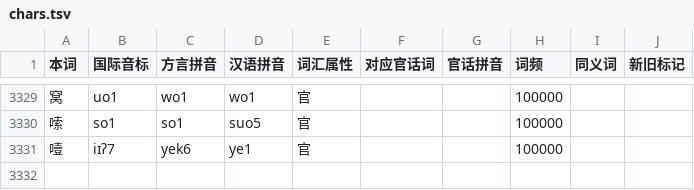
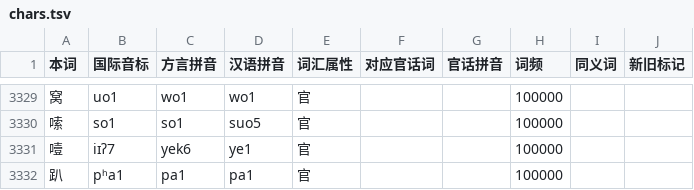
Before and after one commit to BrianIZKom1911/GonnyuGeneralIME, a TSV file: resources/regions/yikyan-henfeng/dictionaries/chars.tsv, drawn as a sheet; only a part is shown, gaps mark what is left out.

```diff
--- a/resources/regions/yikyan-henfeng/dictionaries/chars.tsv
+++ b/resources/regions/yikyan-henfeng/dictionaries/chars.tsv
@@ -3331 +3331,2 @@
 噎	iɪʔ7	yek6	ye1	官			100000		
+趴	pʰa1	pa1	pa1	官			100000		
```
Also changed, not shown: resources/regions/yikyan-henfeng/dictionaries/gan_chars.tsv, resources/regions/yikyan-henfeng/dictionaries/gan_words.tsv, 1 other file.
